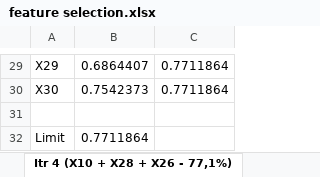
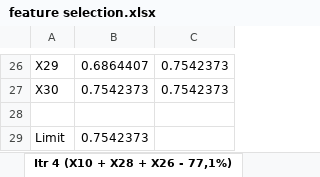
Before and after one commit to Regateiro/kdd, an Excel workbook: feature selection.xlsx, sheet Itr 4 (X10 + X28 + X26 - 77,1%), drawn as a sheet; only a part is shown, gaps mark what is left out; values as stored, in another font and other column widths than the file's, no borders; charts and pictures and conditional formats not drawn; addresses are those after the commit; the diff covers the shown part only; the diff names each change by its address in the sheet, - before the commit and + after, or states it on an @@ line.

```diff
--- a/feature selection.xlsx (sheet Itr 4 (X10 + X28 + X26 - 77,1%))
+++ b/feature selection.xlsx (sheet Itr 4 (X10 + X28 + X26 - 77,1%))
-C26:C27: 0.7711864
+C26:C27: 0.7542373
-B29: 0.7711864
+B29: 0.7542373
```
Also changed, not shown: 3 removed rows and 25 edited cells elsewhere in this sheet, sheet Itr 4 (X10 + X28 + X11 - 78,8%), sheet Itr 3 (X10 + X28 - 75,4%), sheet Itr 2 (X13 - 72,9%), sheet Itr 2 (X10 - 73,7%), sheet Itr 5 (X10 + X28 + X11 + X26), formulas that keep their value, charts or pictures.
